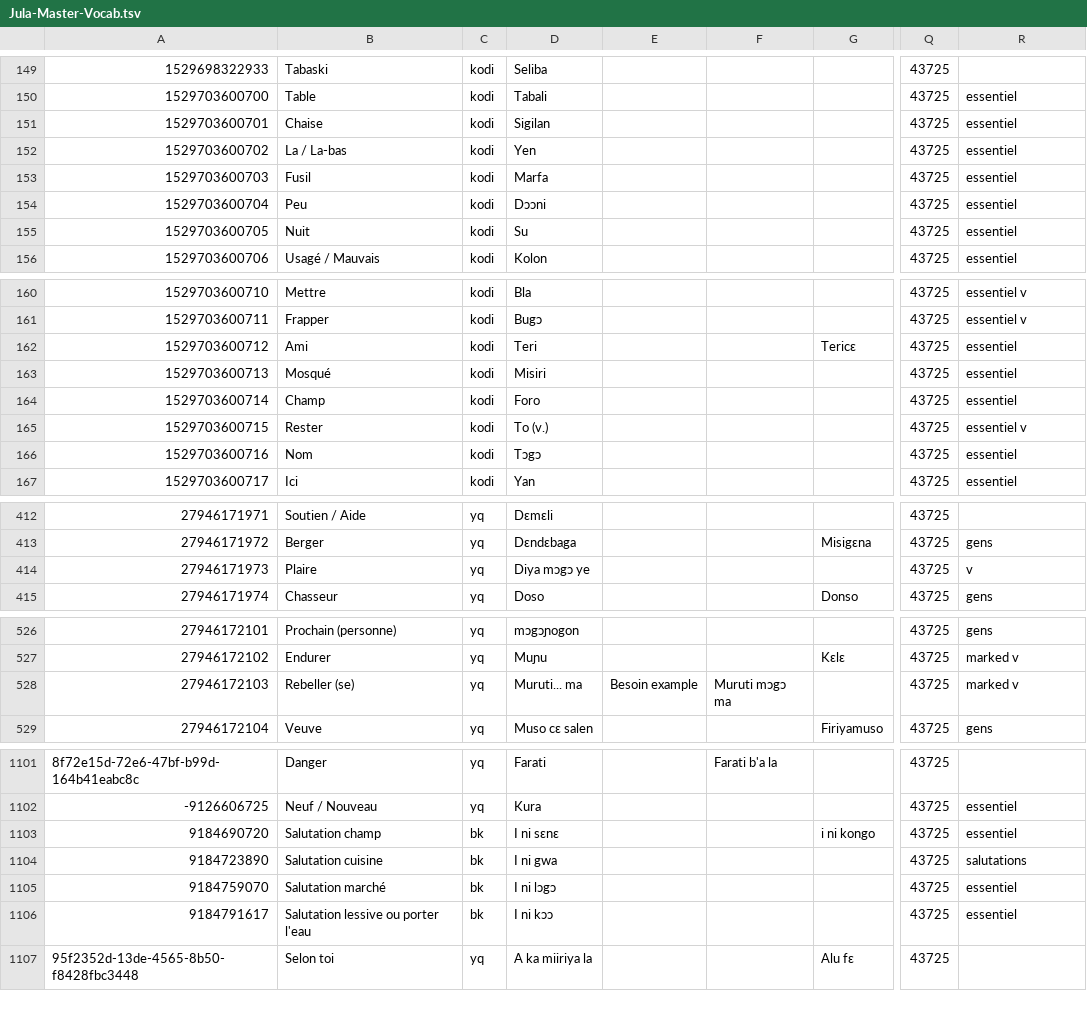
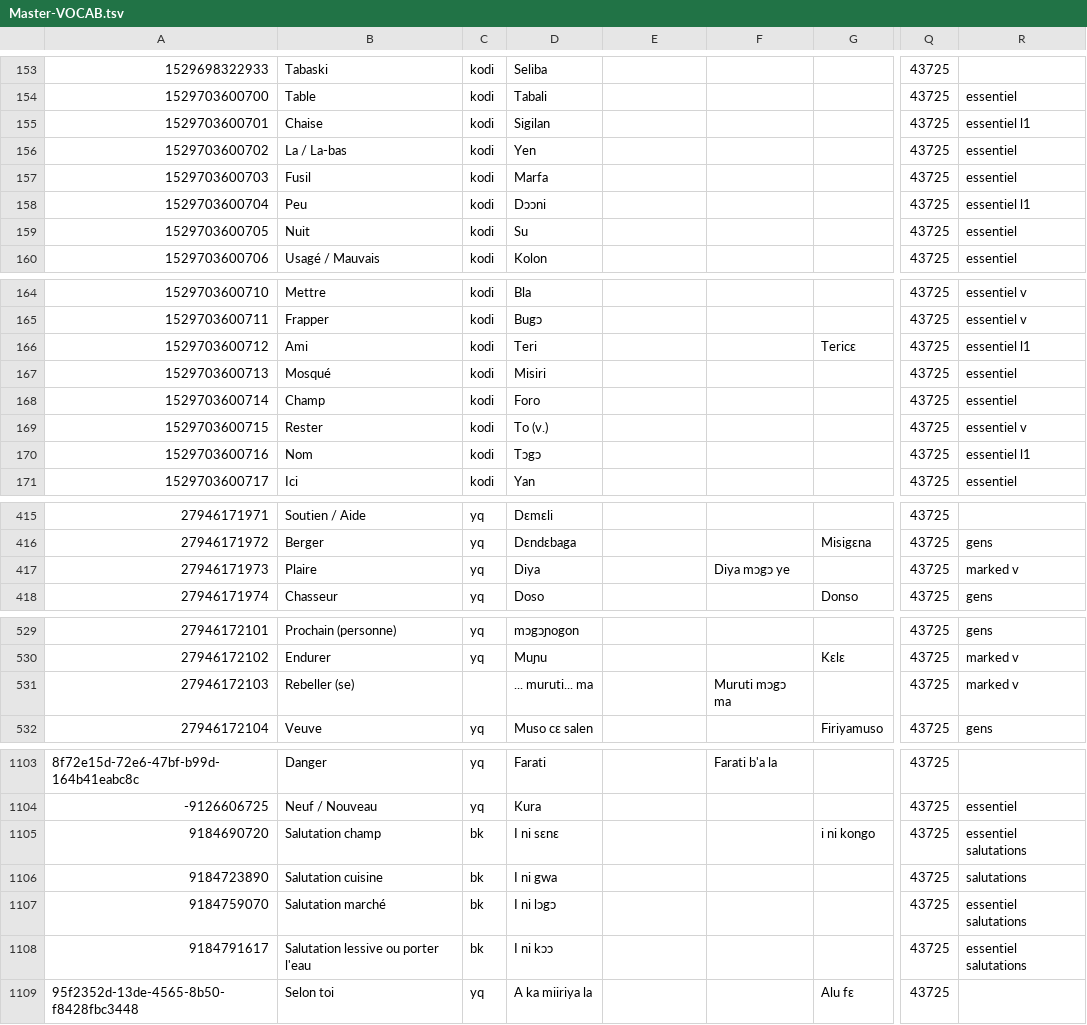
Before and after one commit to boydkelly/blog, a TSV file: download/Master-VOCAB.tsv (was download/Jula-Master-Vocab.tsv), drawn as a sheet; only a part is shown, gaps mark what is left out; addresses are those after the commit; the diff covers the shown part only; the diff names each change by its address in the sheet, - before the commit and + after, or states it on an @@ line.

```diff
--- a/download/Jula-Master-Vocab.tsv
+++ b/download/Master-VOCAB.tsv
-R155: essentiel
+R155: essentiel l1
-R158: essentiel
+R158: essentiel l1
-R166: essentiel
+R166: essentiel l1
-R170: essentiel
+R170: essentiel l1
-D417: Diya mɔgɔ ye
+D417: Diya
-F417: (empty)
+F417: Diya mɔgɔ ye
-R417: v
+R417: marked v
-C531: yq
+C531: (empty)
-D531: Muruti... ma
+D531: ... muruti... ma
-E531: Besoin example
+E531: (empty)
-R1105: essentiel
+R1105: essentiel salutations
-R1107:R1108: essentiel
+R1107:R1108: essentiel salutations
```
Also changed, not shown: 5 added rows, 3 removed rows and 60 edited cells elsewhere in this file, download/Master-WT.tsv, 1 other file.
